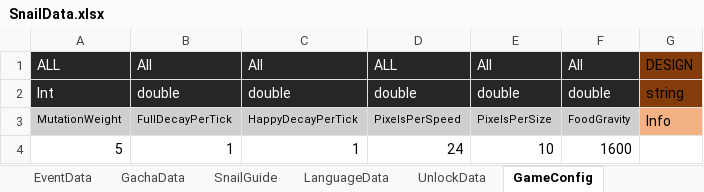
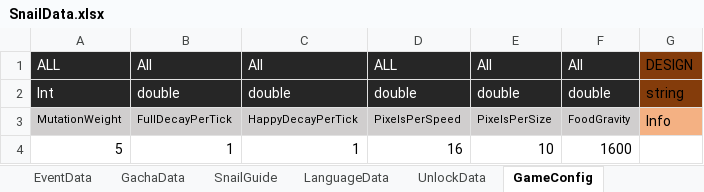
Before and after one commit to dengu97/SnailProject, an Excel workbook: SnailData.xlsx, sheet GameConfig, drawn as a sheet; values as stored, in another font and other column widths than the file's, no borders; the diff names each change by its address in the sheet, - before the commit and + after, or states it on an @@ line.

```diff
--- a/SnailData.xlsx (sheet GameConfig)
+++ b/SnailData.xlsx (sheet GameConfig)
-D4: 24
+D4: 16
```
Also changed, not shown: 15 other files.
